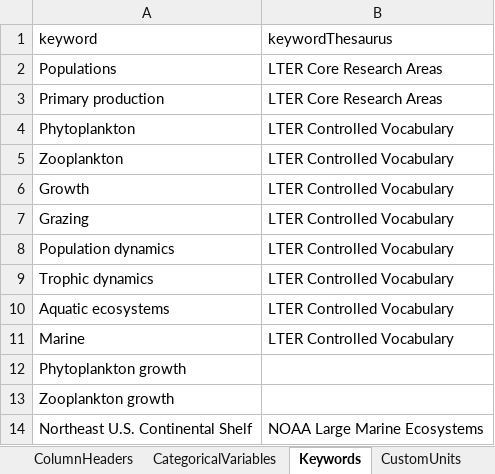
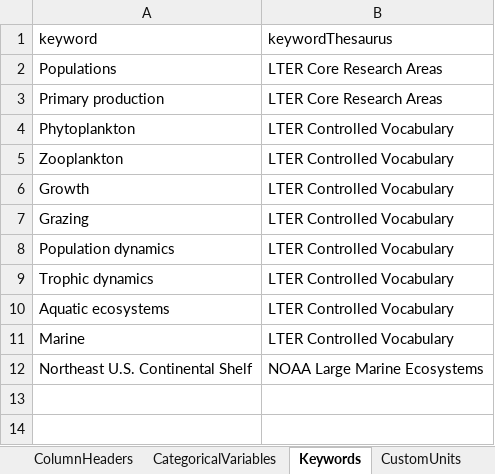
Before and after one commit to WHOIGit/nes-lter-growth-grazing-chl, an Excel workbook: nes-lter-growth-grazing-chl-info.xlsx, sheet Keywords, drawn as a sheet; values as stored, in another font and other column widths than the file's, no borders; the diff names each change by its address in the sheet, - before the commit and + after, or states it on an @@ line.

Commit message:
methods and keywords edits

```diff
--- a/nes-lter-growth-grazing-chl-info.xlsx (sheet Keywords)
+++ b/nes-lter-growth-grazing-chl-info.xlsx (sheet Keywords)
-row 12: Phytoplankton growth
-row 13: Zooplankton growth
```
Also changed, not shown: 2 other files.
